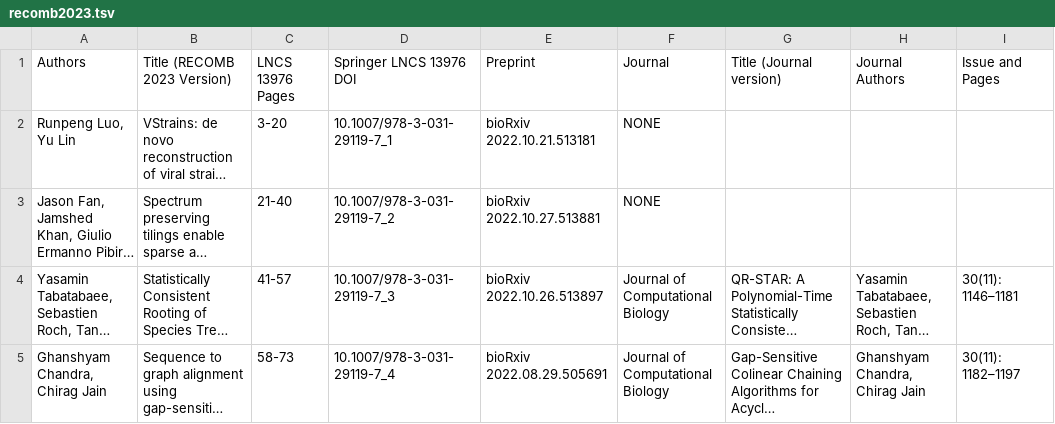
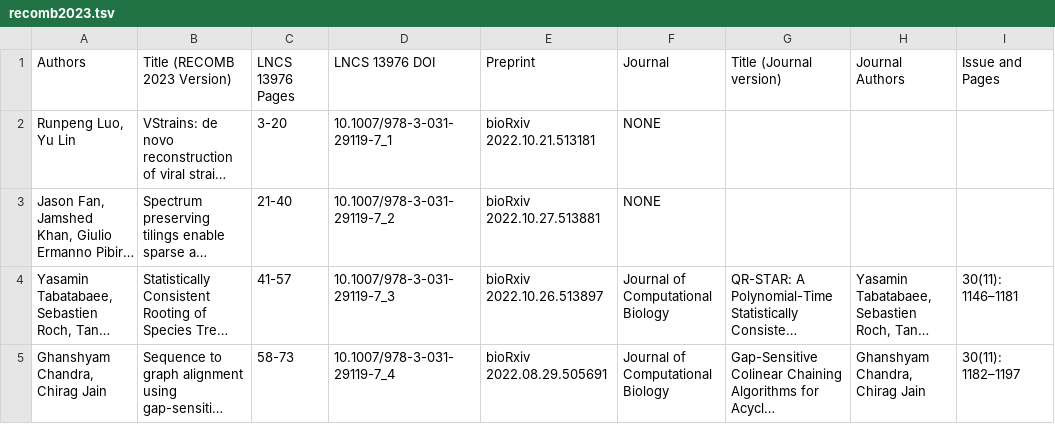
Before and after one commit to recomb-conference/proceedings, a TSV file: tsv/recomb2023.tsv, drawn as a sheet; only a part is shown; long unchanged cells end in …; the diff names each change by its address in the sheet, - before the commit and + after, or states it on an @@ line.

```diff
--- a/tsv/recomb2023.tsv
+++ b/tsv/recomb2023.tsv
-D1: Springer LNCS 13976 DOI
+D1: LNCS 13976 DOI
```
Also changed, not shown: 5 other files.
